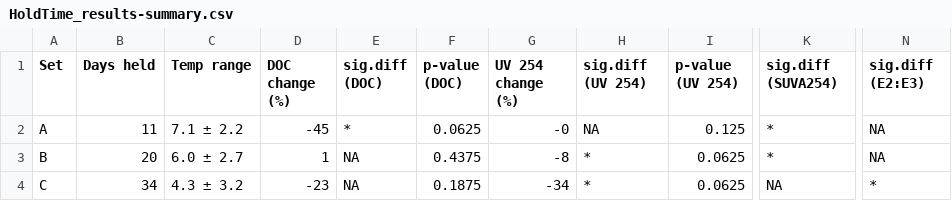
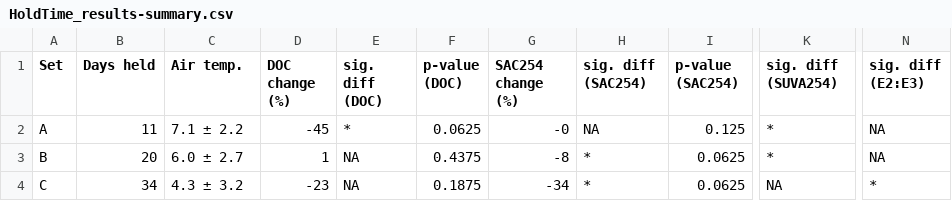
Before and after one commit to HJMcSorley/UBC_MSc_thesis, a CSV file: R-outputs_UBC-forWater-MSc_HMc/tables/HoldTime_results-summary.csv, drawn as a sheet; only a part is shown, gaps mark what is left out; the diff names each change by its address in the sheet, - before the commit and + after, or states it on an @@ line.

```diff
--- a/R-outputs_UBC-forWater-MSc_HMc/tables/HoldTime_results-summary.csv
+++ b/R-outputs_UBC-forWater-MSc_HMc/tables/HoldTime_results-summary.csv
-C1: Temp range
+C1: Air temp.
-E1: sig.diff (DOC)
+E1: sig. diff (DOC)
-G1: UV 254 change (%)
+G1: SAC254 change (%)
-H1: sig.diff (UV 254)
+H1: sig. diff (SAC254)
-I1: p-value (UV 254)
+I1: p-value (SAC254)
-K1: sig.diff (SUVA254)
+K1: sig. diff (SUVA254)
-N1: sig.diff (E2:E3)
+N1: sig. diff (E2:E3)
```
Also changed, not shown: R-inputs_UBC-forWater-MSc_HMc/tables/methods_FWx_Stn_summary.csv, R-outputs_UBC-forWater-MSc_HMc/tables/DOC-stats_variance-LeveneTests.csv, 24 other files.
